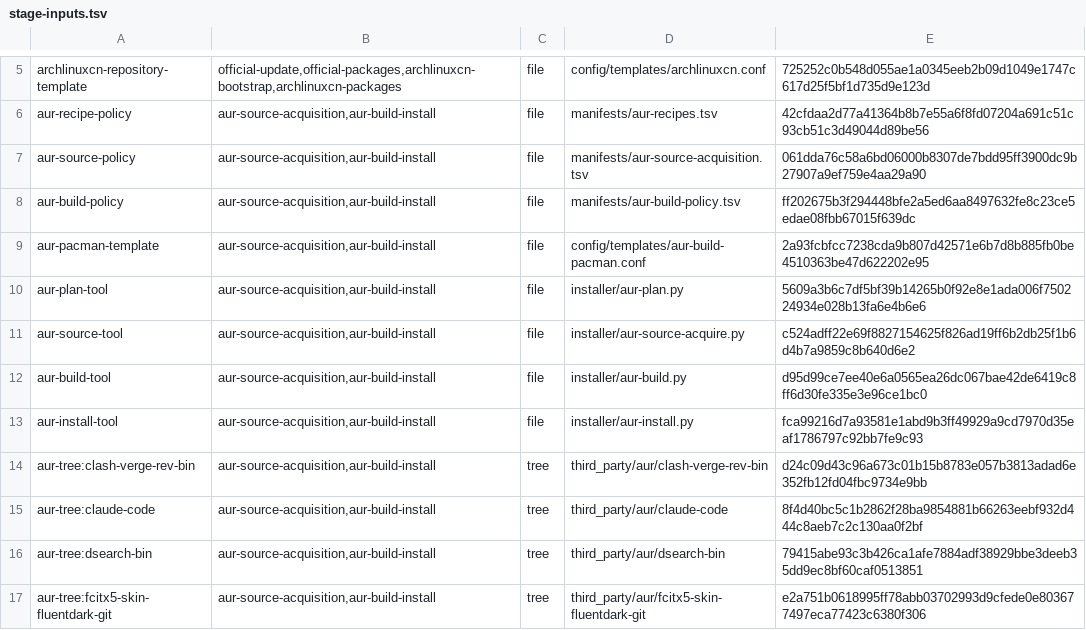
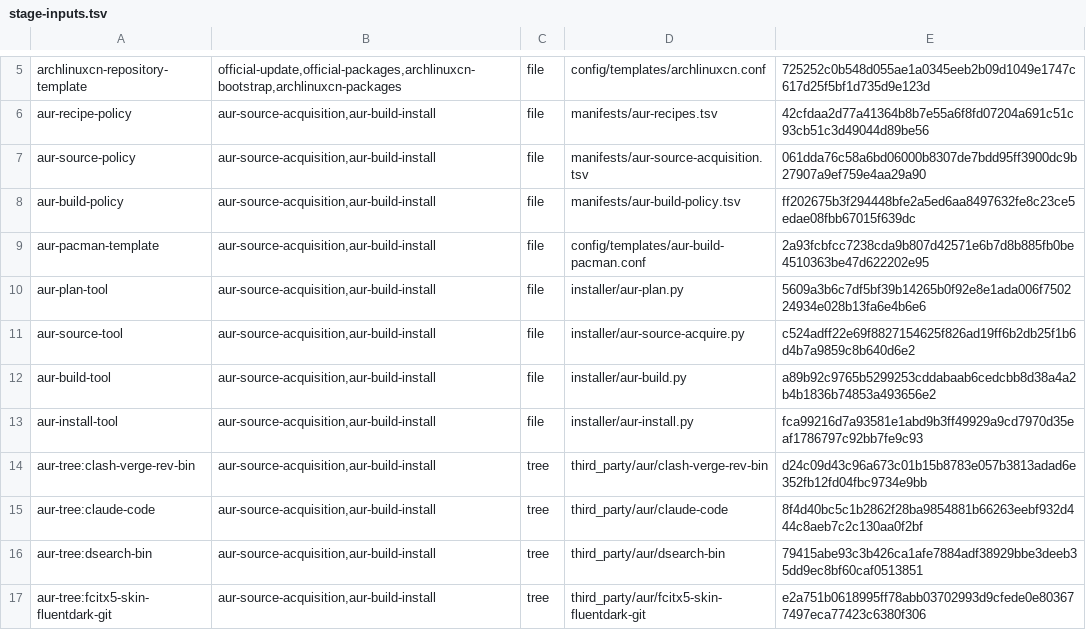
Before and after one commit to tjz123psh/my-arch-setup-deepseek, a TSV file: manifests/stage-inputs.tsv, drawn as a sheet; only a part is shown, gaps mark what is left out.

```diff
--- a/manifests/stage-inputs.tsv
+++ b/manifests/stage-inputs.tsv
@@ -11,3 +11,3 @@ aur-plan-tool	aur-source-acquisition,aur-build-install	file	installer/aur-plan.p
 aur-source-tool	aur-source-acquisition,aur-build-install	file	installer/aur-source-acquire.py	c524adff22e69f8827154625f826ad19ff6b2db25f1b6d4b7a9859c8b640d6e2
-aur-build-tool	aur-source-acquisition,aur-build-install	file	installer/aur-build.py	d95d99ce7ee40e6a0565ea26dc067bae42de6419c8ff6d30fe335e3e96ce1bc0
+aur-build-tool	aur-source-acquisition,aur-build-install	file	installer/aur-build.py	a89b92c9765b5299253cddabaab6cedcbb8d38a4a2b4b1836b74853a493656e2
 aur-install-tool	aur-source-acquisition,aur-build-install	file	installer/aur-install.py	fca99216d7a93581e1abd9b3ff49929a9cd7970d35eaf1786797c92bb7fe9c93
```
Also changed, not shown: manifests/stage-executables.tsv, 3 other files.
